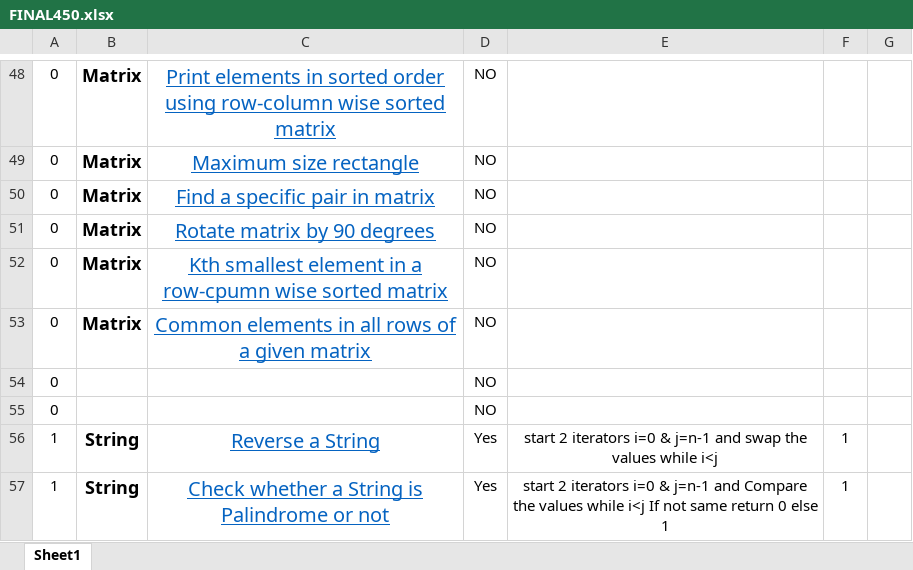
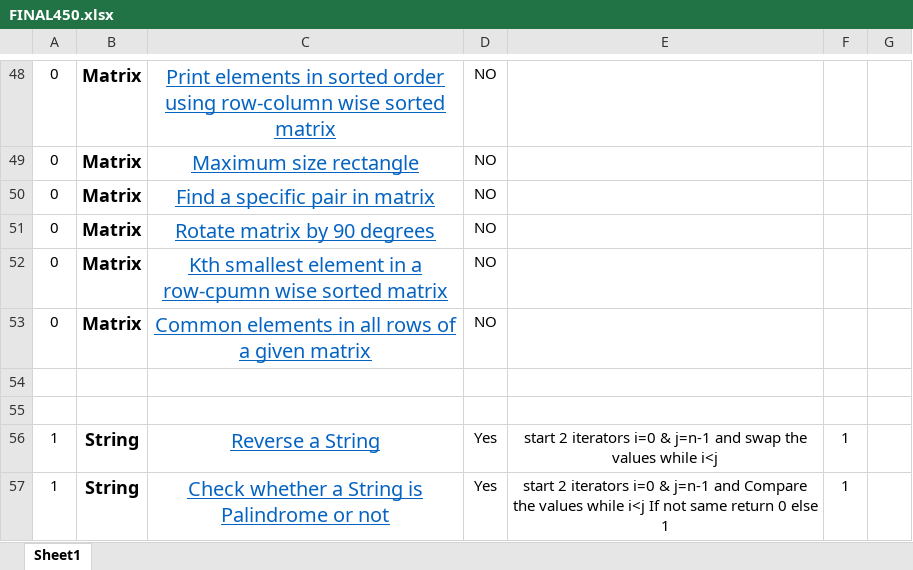
Before and after one commit to princekhj555/DSA-Practice, an Excel workbook: FINAL450.xlsx, sheet Sheet1, drawn as a sheet; only a part is shown, gaps mark what is left out; values as stored, in another font and other column widths than the file's, no borders; conditional formats not drawn; the diff covers the shown part only; the diff names each change by its address in the sheet, - before the commit and + after, or states it on an @@ line.

```diff
--- a/FINAL450.xlsx (sheet Sheet1)
+++ b/FINAL450.xlsx (sheet Sheet1)
-row 54: 0 |  |  | NO
+row 54: (empty)
-row 55: 0 |  |  | NO
+row 55: (empty)
```
Also changed, not shown: 65 edited cells elsewhere in this sheet, 3 other files.
